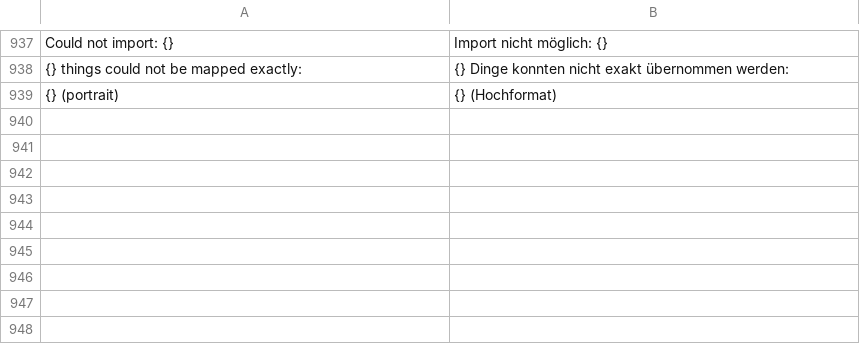
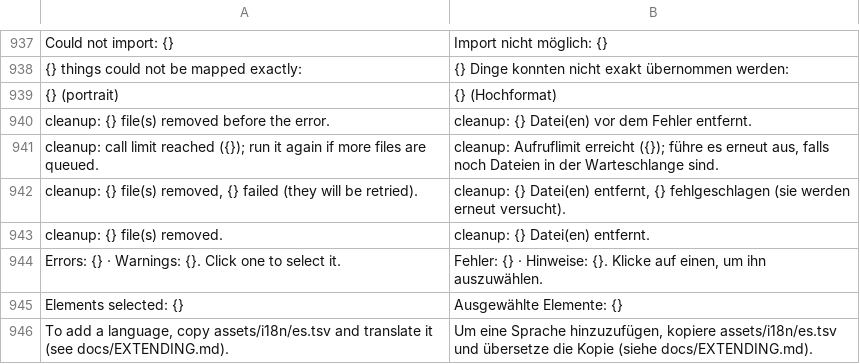
Before and after one commit to deritu-kutsut/lienzo-ui, a TSV file: assets/i18n/de.tsv, drawn as a sheet; only a part is shown, gaps mark what is left out.

```diff
--- a/assets/i18n/de.tsv
+++ b/assets/i18n/de.tsv
@@ -939 +939,8 @@ Could not import: {}	Import nicht möglich: {}
 {} (portrait)	{} (Hochformat)
+cleanup: {} file(s) removed before the error.	cleanup: {} Datei(en) vor dem Fehler entfernt.
+cleanup: call limit reached ({}); run it again if more files are queued.	cleanup: Aufruflimit erreicht ({}); führe es erneut aus, falls noch Dateien in der Warteschlange sind.
+cleanup: {} file(s) removed, {} failed (they will be retried).	cleanup: {} Datei(en) entfernt, {} fehlgeschlagen (sie werden erneut versucht).
+cleanup: {} file(s) removed.	cleanup: {} Datei(en) entfernt.
+Errors: {} · Warnings: {}. Click one to select it.	Fehler: {} · Hinweise: {}. Klicke auf einen, um ihn auszuwählen.
+Elements selected: {}	Ausgewählte Elemente: {}
+To add a language, copy assets/i18n/es.tsv and translate it (see docs/EXTENDING.md).	Um eine Sprache hinzuzufügen, kopiere assets/i18n/es.tsv und übersetze die Kopie (siehe docs/EXTENDING.md).
```
Also changed, not shown: assets/i18n/es.tsv, assets/i18n/fr.tsv, 42 other files.
